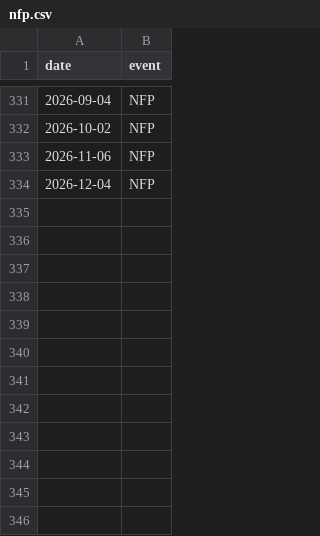
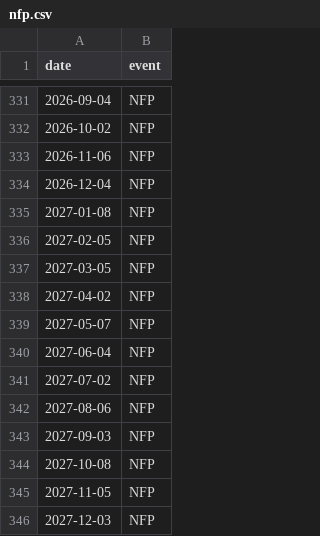
Before and after one commit to britneylinda14-stack/Trading, a CSV file: src/trading_agent/calendar_data/nfp.csv, drawn as a sheet; only a part is shown, gaps mark what is left out.

```diff
--- a/src/trading_agent/calendar_data/nfp.csv
+++ b/src/trading_agent/calendar_data/nfp.csv
@@ -334 +334,13 @@ date,event
 2026-12-04,NFP
+2027-01-08,NFP
+2027-02-05,NFP
+2027-03-05,NFP
+2027-04-02,NFP
+2027-05-07,NFP
+2027-06-04,NFP
+2027-07-02,NFP
+2027-08-06,NFP
+2027-09-03,NFP
+2027-10-08,NFP
+2027-11-05,NFP
+2027-12-03,NFP
```
Also changed, not shown: src/trading_agent/calendar_data/cpi.csv, 2 other files.
